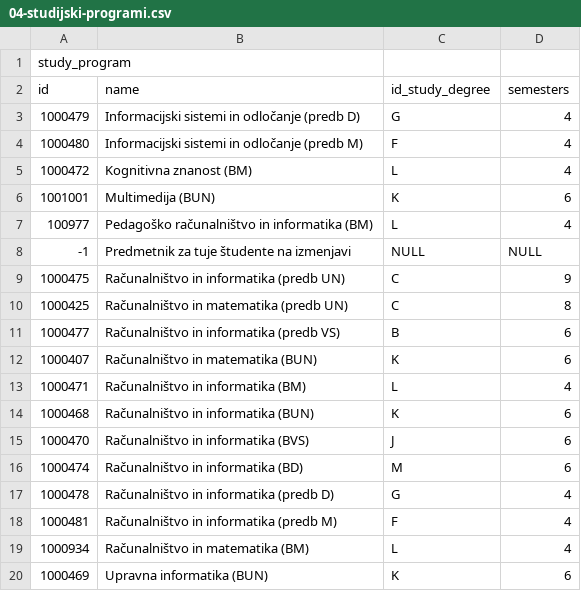
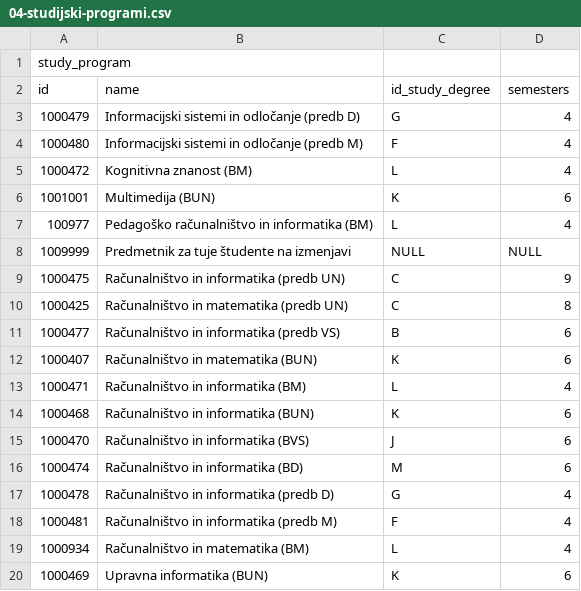
Before and after one commit to matejklemen/sis-backend, a CSV file: entities/src/main/resources/04-studijski-programi.csv, drawn as a sheet.

```diff
--- a/entities/src/main/resources/04-studijski-programi.csv
+++ b/entities/src/main/resources/04-studijski-programi.csv
@@ -7,3 +7,3 @@ id;name;id_study_degree;semesters
 100977;Pedagoško računalništvo in informatika (BM);L;4
--1;Predmetnik za tuje študente na izmenjavi;NULL;NULL
+1009999;Predmetnik za tuje študente na izmenjavi;NULL;NULL
 1000475;Računalništvo in informatika (predb UN);C;9
```
Also changed, not shown: 3 other files.
